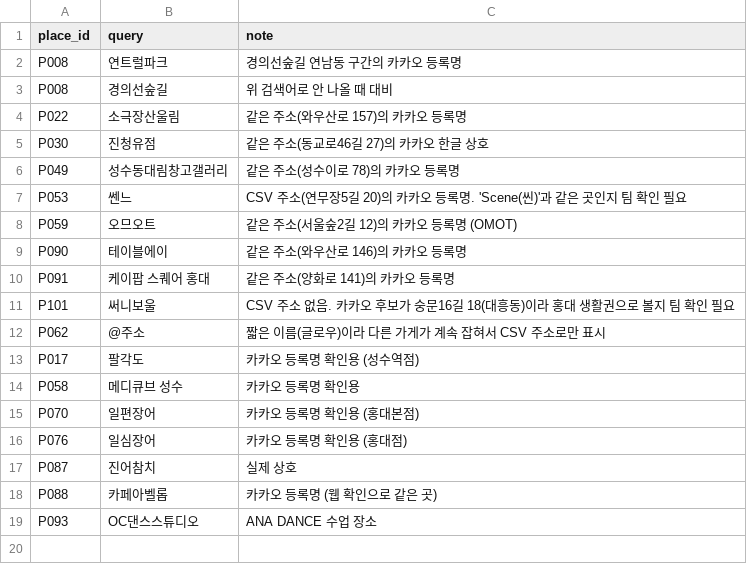
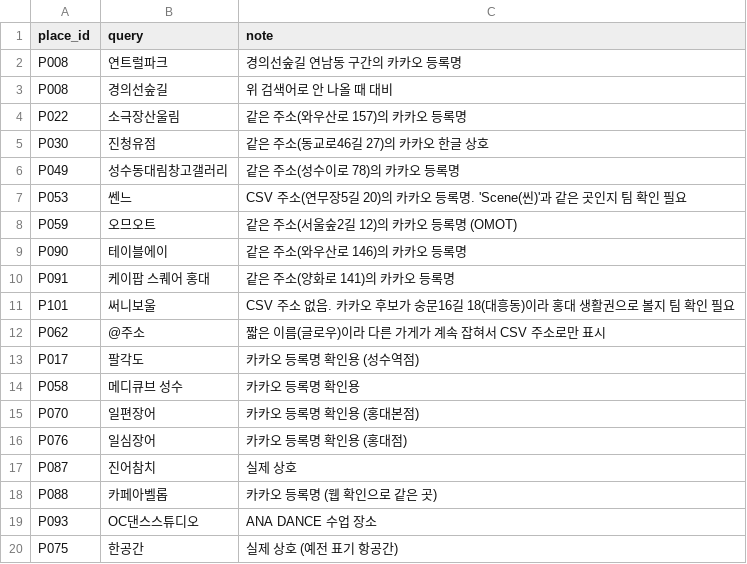
Before and after one commit to JH2607/2026_coHackton_01Team, a CSV file: data/kakao_overrides.csv, drawn as a sheet; the diff names each change by its address in the sheet, - before the commit and + after, or states it on an @@ line.

```diff
--- a/data/kakao_overrides.csv
+++ b/data/kakao_overrides.csv
+row 20: P075 | 한공간 | 실제 상호 (예전 표기 항공간)
```
Also changed, not shown: data/places.csv, 1 other file.
